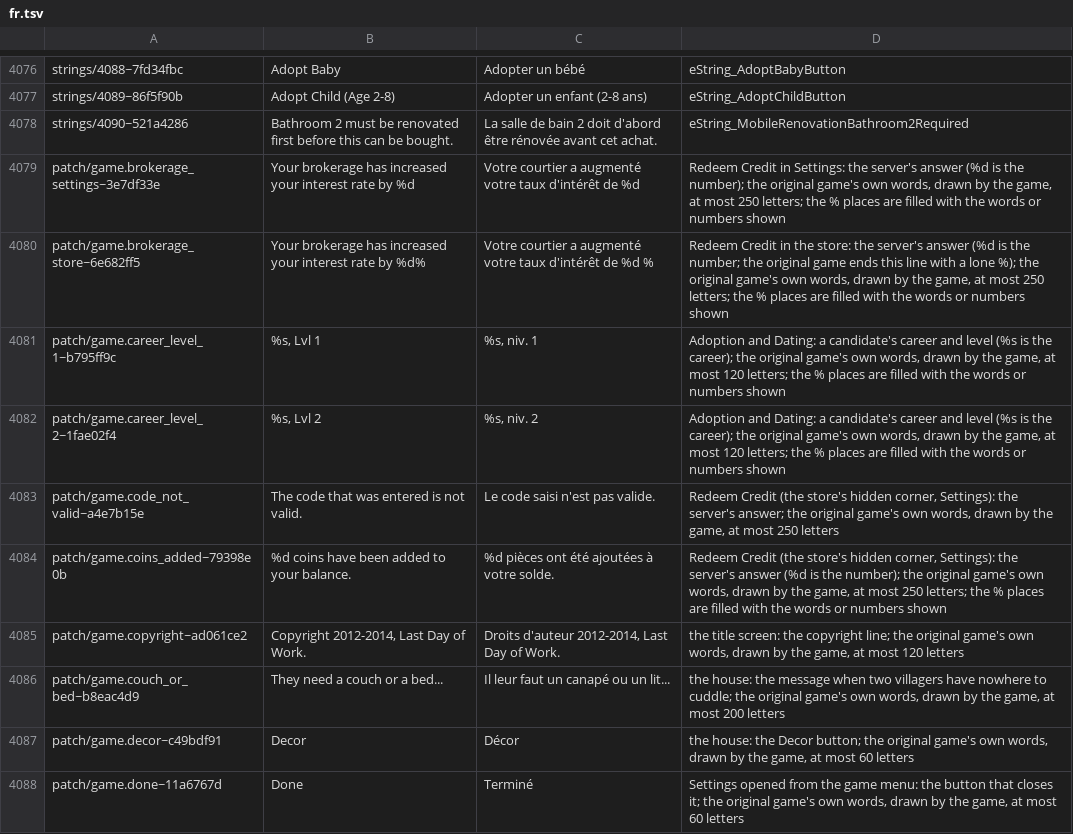
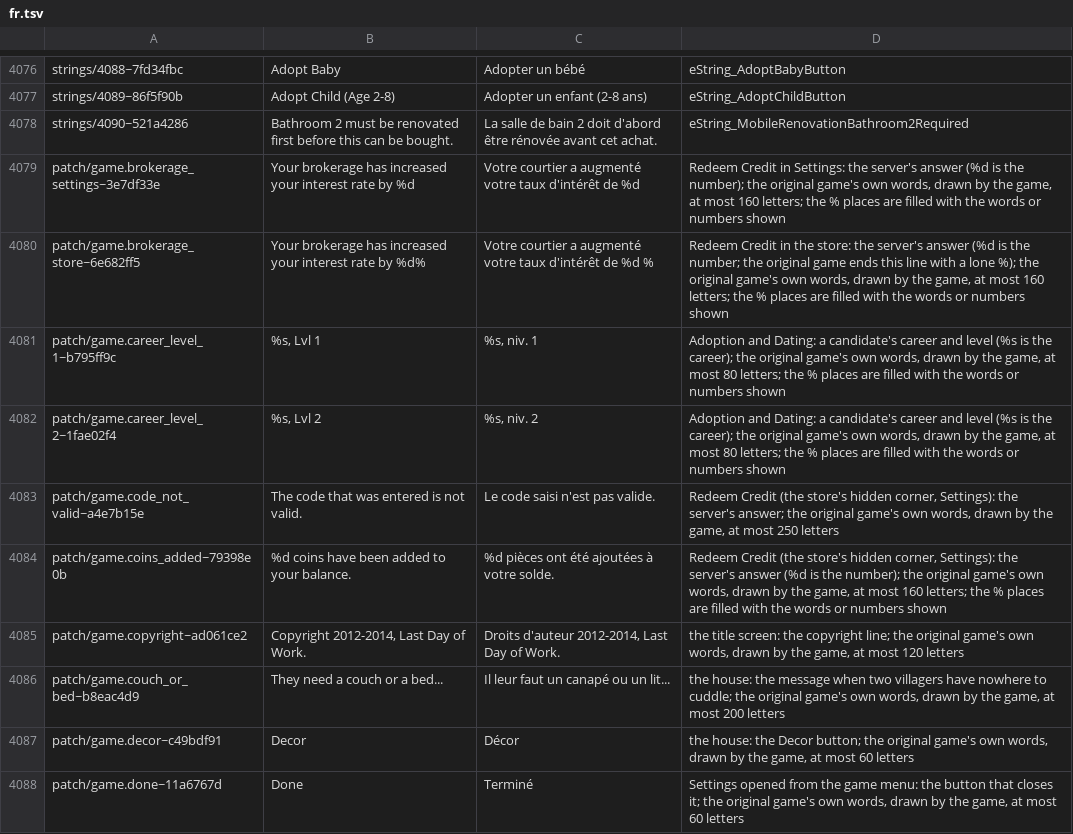
Before and after one commit to Lorsieab2/Virtual-Families-2-Restoration-Addition-Patcher, a TSV file: translations/fr.tsv, drawn as a sheet; only a part is shown, gaps mark what is left out.

```diff
--- a/translations/fr.tsv
+++ b/translations/fr.tsv
@@ -4078,8 +4078,8 @@ strings/4089~86f5f90b	Adopt Child (Age 2-8)	Adopter un enfant (2-8 ans)	eString_
 strings/4090~521a4286	Bathroom 2 must be renovated first before this can be bought.	La salle de bain 2 doit d'abord être rénovée avant cet achat.	eString_MobileRenovationBathroom2Required
-patch/game.brokerage_settings~3e7df33e	Your brokerage has increased your interest rate by %d	Votre courtier a augmenté votre taux d'intérêt de %d	Redeem Credit in Settings: the server's answer (%d is the number); the original game's own words, drawn by the game, at most 250 letters; the % places are filled with the words or numbers shown
-patch/game.brokerage_store~6e682ff5	Your brokerage has increased your interest rate by %d%	Votre courtier a augmenté votre taux d'intérêt de %d %	Redeem Credit in the store: the server's answer (%d is the number; the original game ends this line with a lone %); the original game's own words, drawn by the game, at most 250 letters; the % places are filled with the words or numbers shown
-patch/game.career_level_1~b795ff9c	%s, Lvl 1	%s, niv. 1	Adoption and Dating: a candidate's career and level (%s is the career); the original game's own words, drawn by the game, at most 120 letters; the % places are filled with the words or numbers shown
-patch/game.career_level_2~1fae02f4	%s, Lvl 2	%s, niv. 2	Adoption and Dating: a candidate's career and level (%s is the career); the original game's own words, drawn by the game, at most 120 letters; the % places are filled with the words or numbers shown
+patch/game.brokerage_settings~3e7df33e	Your brokerage has increased your interest rate by %d	Votre courtier a augmenté votre taux d'intérêt de %d	Redeem Credit in Settings: the server's answer (%d is the number); the original game's own words, drawn by the game, at most 160 letters; the % places are filled with the words or numbers shown
+patch/game.brokerage_store~6e682ff5	Your brokerage has increased your interest rate by %d%	Votre courtier a augmenté votre taux d'intérêt de %d %	Redeem Credit in the store: the server's answer (%d is the number; the original game ends this line with a lone %); the original game's own words, drawn by the game, at most 160 letters; the % places are filled with the words or numbers shown
+patch/game.career_level_1~b795ff9c	%s, Lvl 1	%s, niv. 1	Adoption and Dating: a candidate's career and level (%s is the career); the original game's own words, drawn by the game, at most 80 letters; the % places are filled with the words or numbers shown
+patch/game.career_level_2~1fae02f4	%s, Lvl 2	%s, niv. 2	Adoption and Dating: a candidate's career and level (%s is the career); the original game's own words, drawn by the game, at most 80 letters; the % places are filled with the words or numbers shown
 patch/game.code_not_valid~a4e7b15e	The code that was entered is not valid.	Le code saisi n'est pas valide.	Redeem Credit (the store's hidden corner, Settings): the server's answer; the original game's own words, drawn by the game, at most 250 letters
-patch/game.coins_added~79398e0b	%d coins have been added to your balance.	%d pièces ont été ajoutées à votre solde.	Redeem Credit (the store's hidden corner, Settings): the server's answer (%d is the number); the original game's own words, drawn by the game, at most 250 letters; the % places are filled with the words or numbers shown
+patch/game.coins_added~79398e0b	%d coins have been added to your balance.	%d pièces ont été ajoutées à votre solde.	Redeem Credit (the store's hidden corner, Settings): the server's answer (%d is the number); the original game's own words, drawn by the game, at most 160 letters; the % places are filled with the words or numbers shown
 patch/game.copyright~ad061ce2	Copyright 2012-2014, Last Day of Work.	Droits d'auteur 2012-2014, Last Day of Work.	the title screen: the copyright line; the original game's own words, drawn by the game, at most 120 letters
```
Also changed, not shown: 10 other files.
